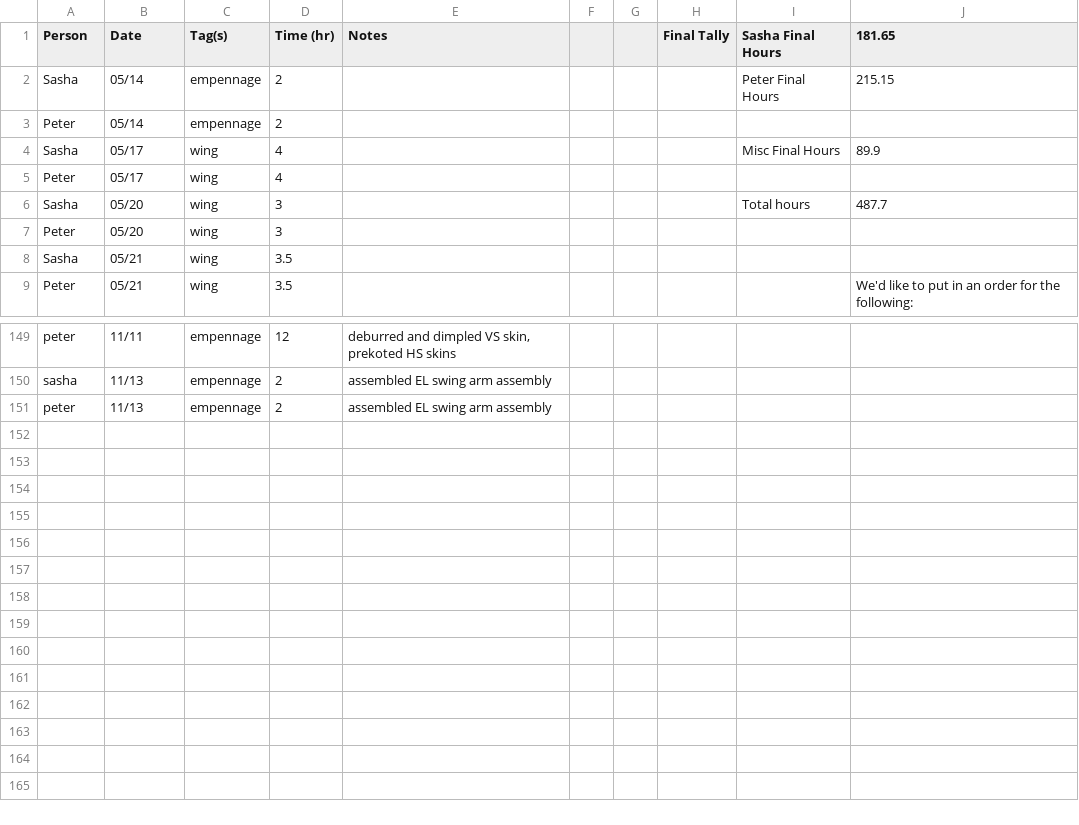
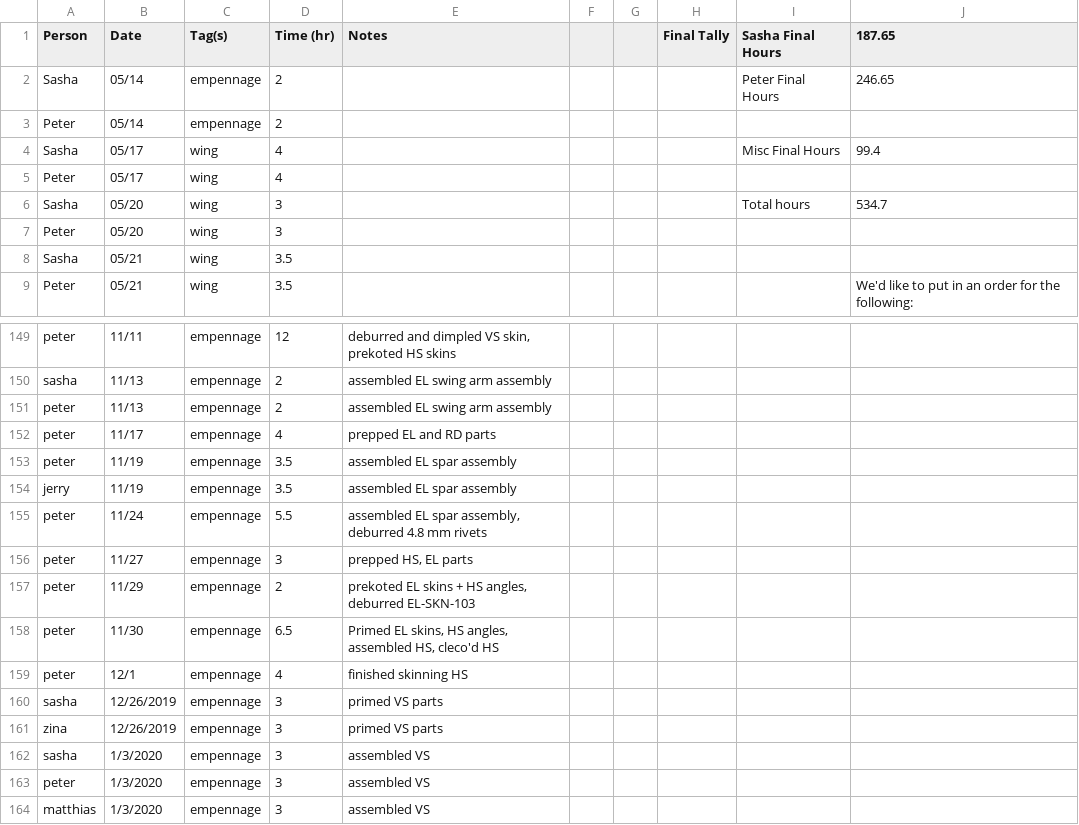
Before and after one commit to pzhokhov/pzhokhov.github.io, a CSV file: data/hours.csv, drawn as a sheet; only a part is shown, gaps mark what is left out.

```diff
--- a/data/hours.csv
+++ b/data/hours.csv
@@ -1,7 +1,7 @@
-Person,Date,Tag(s),Time (hr),Notes,,,Final Tally,Sasha Final Hours,181.65
-Sasha,05/14,empennage,2,,,,,Peter Final Hours,215.15
+Person,Date,Tag(s),Time (hr),Notes,,,Final Tally,Sasha Final Hours,187.65
+Sasha,05/14,empennage,2,,,,,Peter Final Hours,246.65
 Peter,05/14,empennage,2,,,,,,
-Sasha,05/17,wing,4,,,,,Misc Final Hours,89.9
+Sasha,05/17,wing,4,,,,,Misc Final Hours,99.4
 Peter,05/17,wing,4,,,,,,
-Sasha,05/20,wing,3,,,,,Total hours,487.7
+Sasha,05/20,wing,3,,,,,Total hours,534.7
 Peter,05/20,wing,3,,,,,,
@@ -152 +152,14 @@ sasha,11/13,empennage,2,assembled EL swing arm assembly,,,,,
 peter,11/13,empennage,2,assembled EL swing arm assembly,,,,,
+peter,11/17,empennage,4,prepped EL and RD parts,,,,,
+peter,11/19,empennage,3.5,assembled EL spar assembly,,,,,
+jerry,11/19,empennage,3.5,assembled EL spar assembly,,,,,
+peter,11/24,empennage,5.5,"assembled EL spar assembly, deburred 4.8 mm rivets",,,,,
+peter,11/27,empennage,3,"prepped HS, EL parts",,,,,
+peter,11/29,empennage,2,"prekoted EL skins + HS angles, deburred EL-SKN-103",,,,,
+peter,11/30,empennage,6.5,"Primed EL skins, HS angles, assembled HS, cleco'd HS",,,,,
+peter,12/1,empennage,4,finished skinning HS,,,,,
+sasha,12/26/2019,empennage,3,primed VS parts,,,,,
+zina,12/26/2019,empennage,3,primed VS parts,,,,,
+sasha,1/3/2020,empennage,3,assembled VS,,,,,
+peter,1/3/2020,empennage,3,assembled VS,,,,,
+matthias,1/3/2020,empennage,3,assembled VS,,,,,
```
Also changed, not shown: 1 other file.
